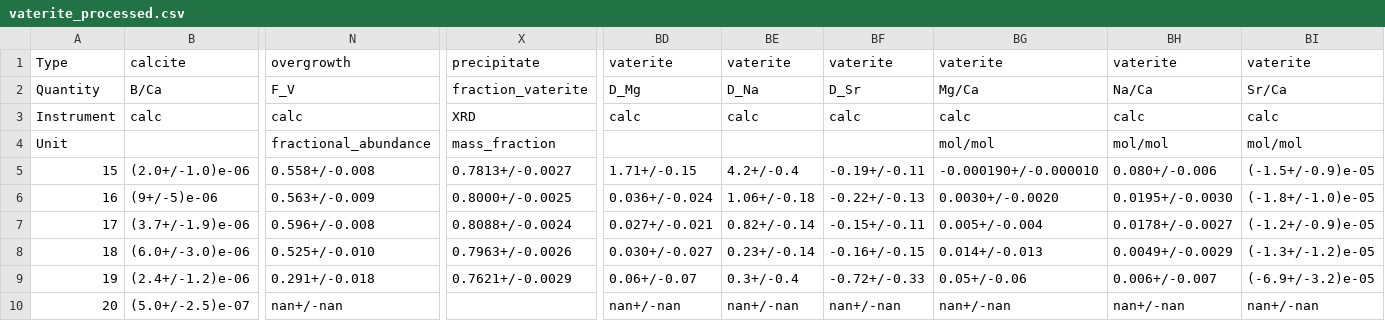
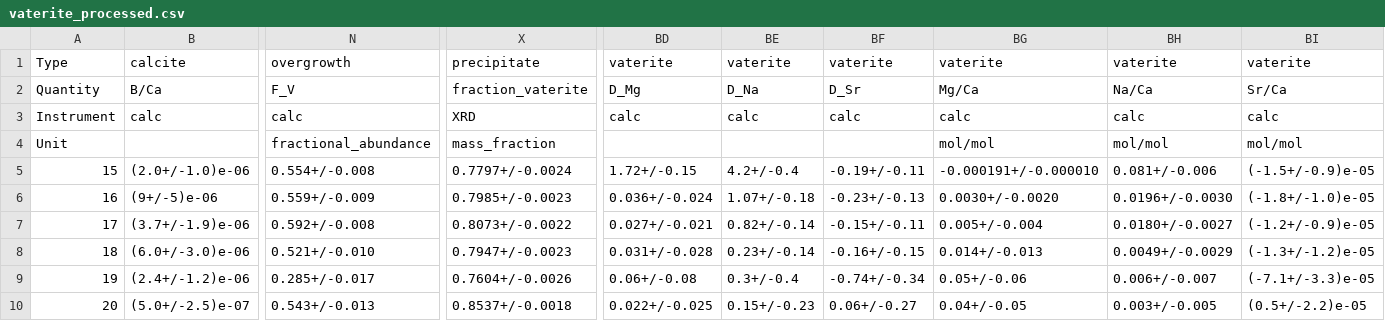
Before and after one commit to oscarbranson/supplementary, a CSV file: supplements/vaterite_geochem/data/vaterite_processed.csv, drawn as a sheet; only a part is shown, gaps mark what is left out; the diff covers the shown part only; the diff names each change by its address in the sheet, - before the commit and + after, or states it on an @@ line.

Commit message:
updated data processing

```diff
--- a/supplements/vaterite_geochem/data/vaterite_processed.csv
+++ b/supplements/vaterite_geochem/data/vaterite_processed.csv
-N5: 0.558+/-0.008
+N5: 0.554+/-0.008
-X5: 0.7813+/-0.0027
+X5: 0.7797+/-0.0024
-BD5: 1.71+/-0.15
+BD5: 1.72+/-0.15
-BG5: -0.000190+/-0.000010
+BG5: -0.000191+/-0.000010
-BH5: 0.080+/-0.006
+BH5: 0.081+/-0.006
-N6: 0.563+/-0.009
+N6: 0.559+/-0.009
-X6: 0.8000+/-0.0025
+X6: 0.7985+/-0.0023
-BE6: 1.06+/-0.18
+BE6: 1.07+/-0.18
-BF6: -0.22+/-0.13
+BF6: -0.23+/-0.13
-BH6: 0.0195+/-0.0030
+BH6: 0.0196+/-0.0030
-N7: 0.596+/-0.008
+N7: 0.592+/-0.008
-X7: 0.8088+/-0.0024
+X7: 0.8073+/-0.0022
-BH7: 0.0178+/-0.0027
+BH7: 0.0180+/-0.0027
-N8: 0.525+/-0.010
+N8: 0.521+/-0.010
-X8: 0.7963+/-0.0026
+X8: 0.7947+/-0.0023
-BD8: 0.030+/-0.027
+BD8: 0.031+/-0.028
-N9: 0.291+/-0.018
+N9: 0.285+/-0.017
-X9: 0.7621+/-0.0029
+X9: 0.7604+/-0.0026
-BD9: 0.06+/-0.07
+BD9: 0.06+/-0.08
-BF9: -0.72+/-0.33
+BF9: -0.74+/-0.34
-BI9: (-6.9+/-3.2)e-05
+BI9: (-7.1+/-3.3)e-05
-N10: nan+/-nan
+N10: 0.543+/-0.013
-X10: (empty)
+X10: 0.8537+/-0.0018
-BD10: nan+/-nan
+BD10: 0.022+/-0.025
-BE10: nan+/-nan
+BE10: 0.15+/-0.23
-BF10: nan+/-nan
+BF10: 0.06+/-0.27
-BG10: nan+/-nan
+BG10: 0.04+/-0.05
-BH10: nan+/-nan
+BH10: 0.003+/-0.005
-BI10: nan+/-nan
+BI10: (0.5+/-2.2)e-05
```
Also changed, not shown: 144 edited cells elsewhere in this file, 2 other files.
